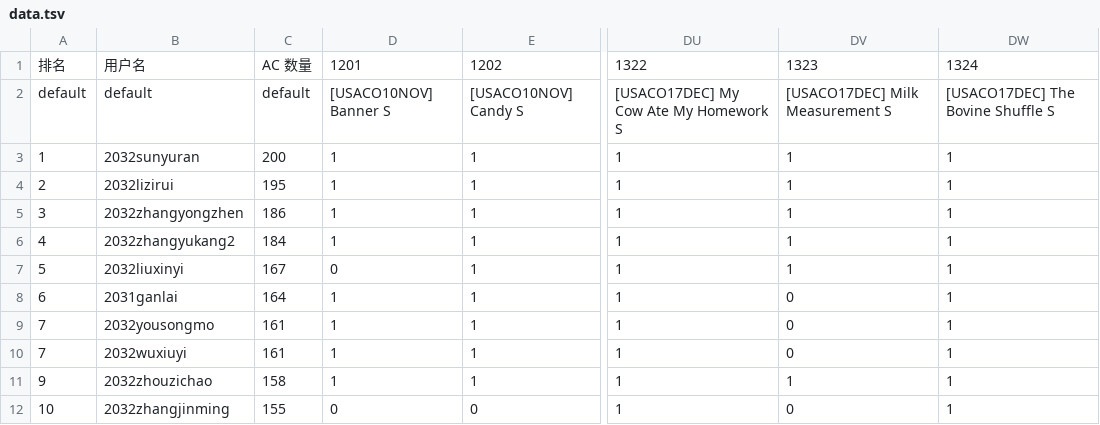
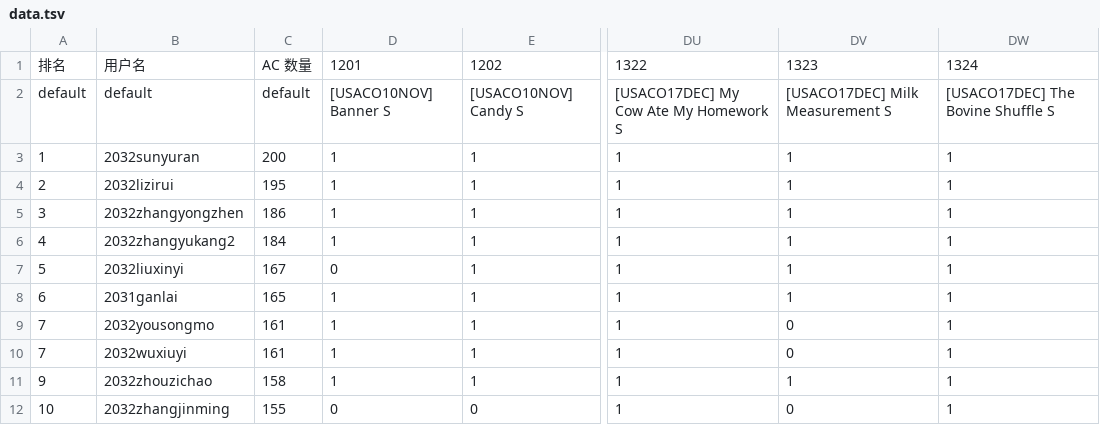
Before and after one commit to crfandx/usaco-silver-rank, a TSV file: data.tsv, drawn as a sheet; only a part is shown, gaps mark what is left out; the diff names each change by its address in the sheet, - before the commit and + after, or states it on an @@ line.

```diff
--- a/data.tsv
+++ b/data.tsv
-C8: 164
+C8: 165
-DV8: 0
+DV8: 1
```
